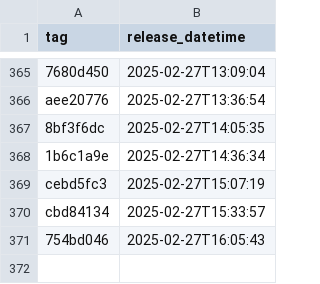
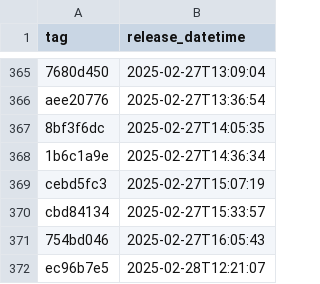
Before and after one commit to NHSDigital/eps-prescription-tracker-ui, a CSV file: _data/dev_deployments.csv, drawn as a sheet; only a part is shown, gaps mark what is left out.

```diff
--- a/_data/dev_deployments.csv
+++ b/_data/dev_deployments.csv
@@ -371 +371,2 @@ cbd84134,2025-02-27T15:33:57
 754bd046,2025-02-27T16:05:43
+ec96b7e5,2025-02-28T12:21:07
```
Also changed, not shown: 1 other file.
